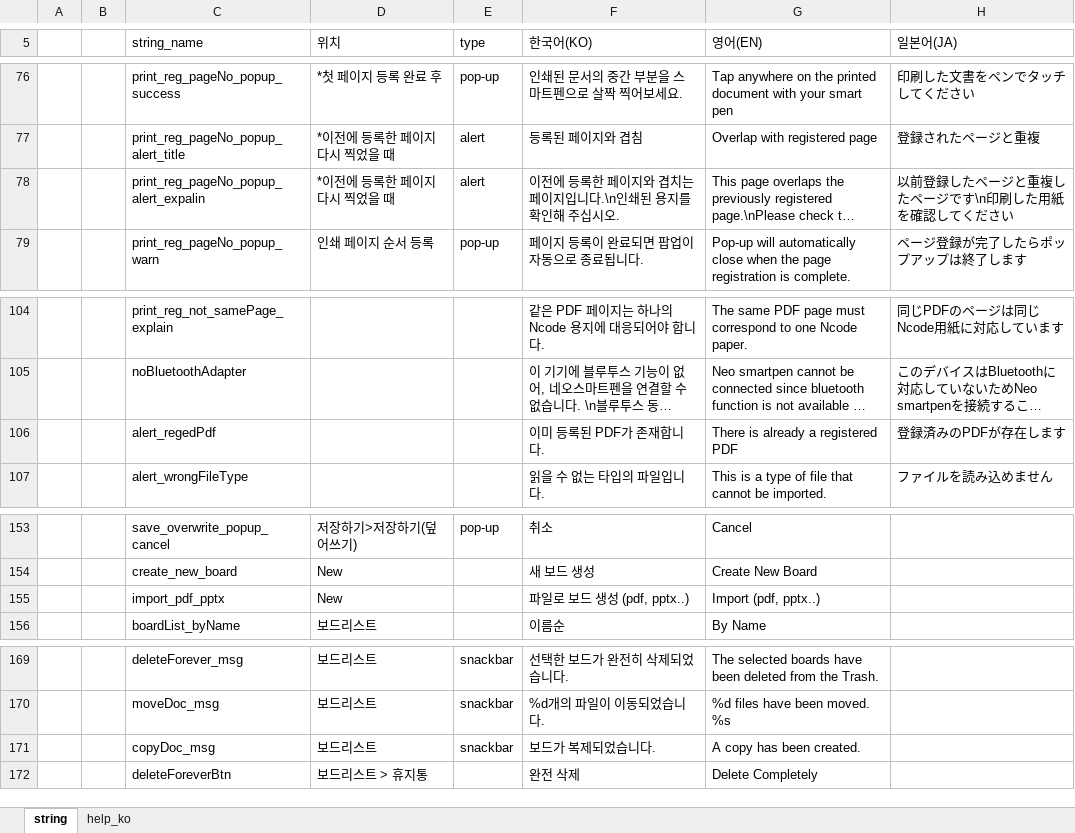
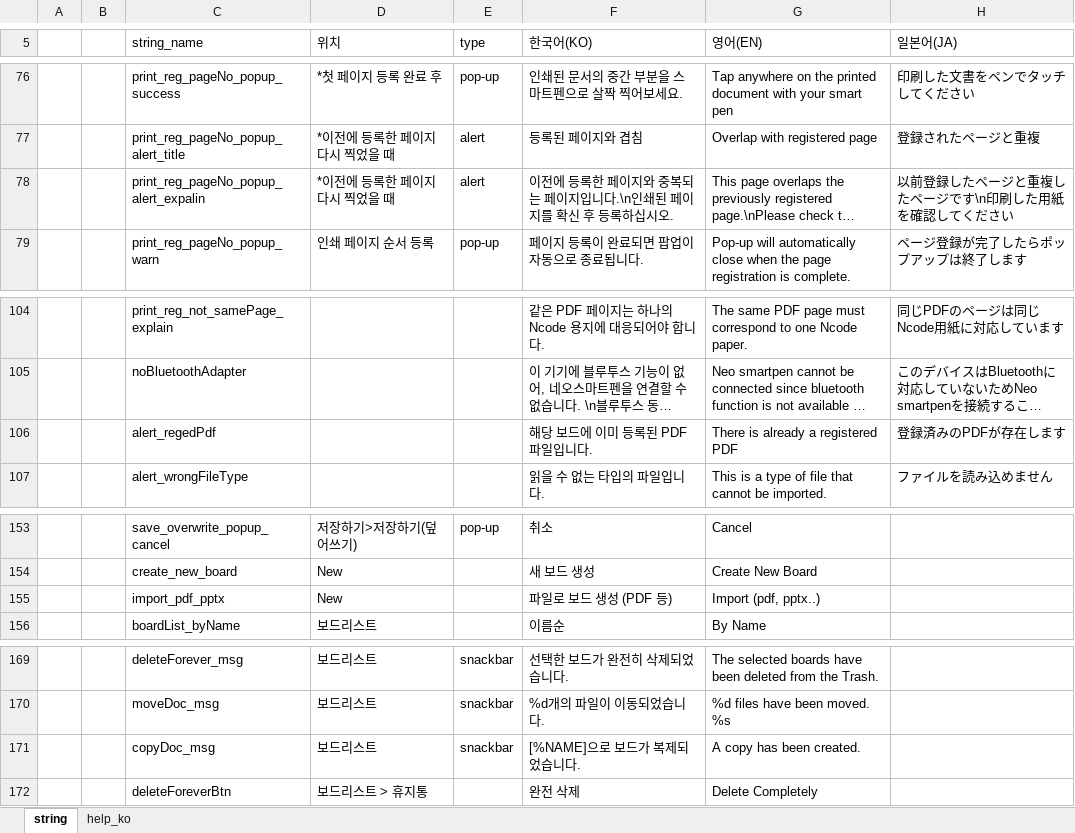
Before and after one commit to ImNoahDev/GridaBoard2, an Excel workbook: src/GridaBoard/language/textData.xlsx, sheet string, drawn as a sheet; only a part is shown, gaps mark what is left out; long unchanged cells end in …; values as stored, in another font and other column widths than the file's, no cell formats; charts and pictures not drawn; the diff covers the shown part only; the diff names each change by its address in the sheet, - before the commit and + after, or states it on an @@ line.

```diff
--- a/src/GridaBoard/language/textData.xlsx (sheet string)
+++ b/src/GridaBoard/language/textData.xlsx (sheet string)
-F78 (한국어(KO)): …이지와 겹치는 페이지입니다.\n인쇄된 용지를 확인해 주십시오.
+F78 (한국어(KO)): …이지와 중복되는 페이지입니다.\n인쇄된 페이지를 확신 후 등록하십시오.
-F106 (한국어(KO)): 이미 등록된 PDF가 존재합니다.
+F106 (한국어(KO)): 해당 보드에 이미 등록된 PDF파일입니다.
-F155 (한국어(KO)): 파일로 보드 생성 (pdf, pptx..)
+F155 (한국어(KO)): 파일로 보드 생성 (PDF 등)
-F171 (한국어(KO)): 보드가 복제되었습니다.
+F171 (한국어(KO)): [%NAME]으로 보드가 복제되었습니다.
```
Also changed, not shown: 2 added rows and 17 edited cells elsewhere in this sheet, cell formats, charts or pictures, 4 other files.
